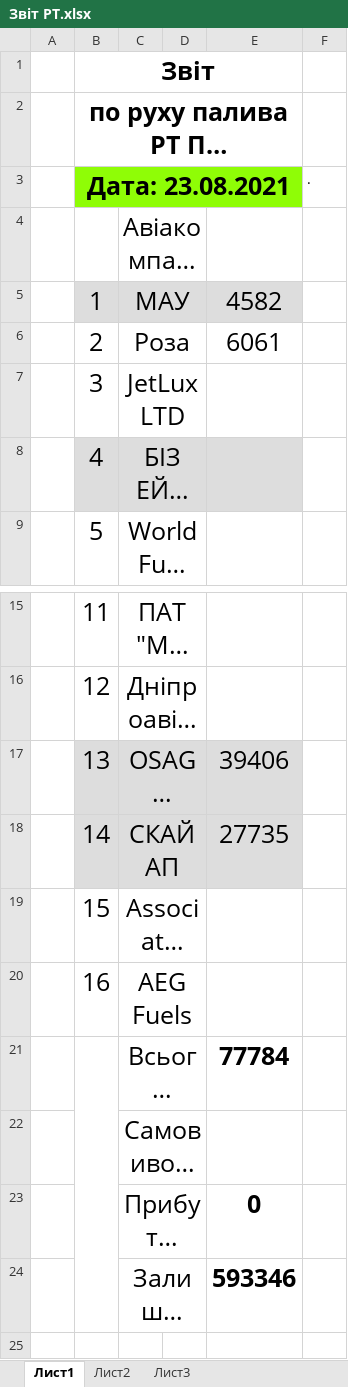
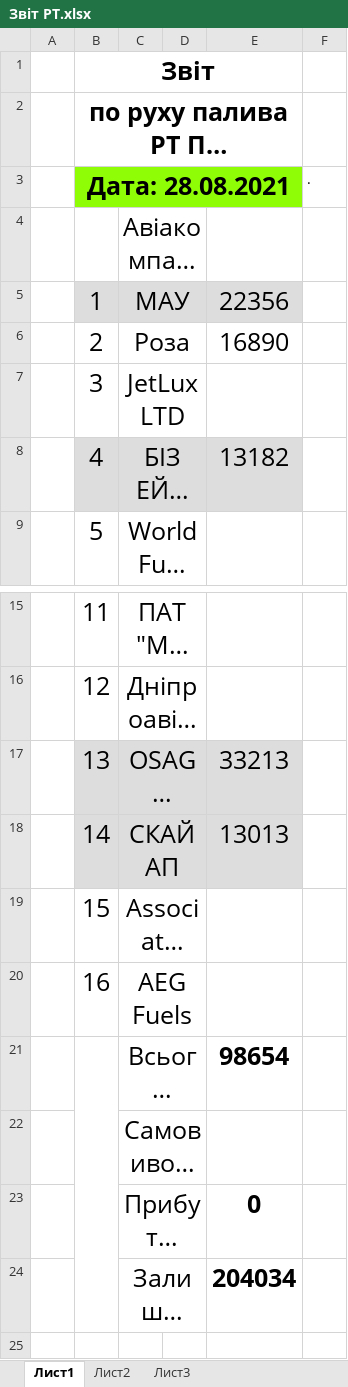
Before and after one commit to NetUnit/SoftServeItAcademy, an Excel workbook: airport_petty_algorithms/carrier_register/Звіт РТ.xlsx, sheet Лист1, drawn as a sheet; only a part is shown, gaps mark what is left out; long unchanged cells end in …; values as stored, in another font and other column widths than the file's, no borders; the diff names each change by its address in the sheet, - before the commit and + after, or states it on an @@ line.

```diff
--- a/airport_petty_algorithms/carrier_register/Звіт РТ.xlsx (sheet Лист1)
+++ b/airport_petty_algorithms/carrier_register/Звіт РТ.xlsx (sheet Лист1)
-B3: Дата: 23.08.2021
+B3: Дата: 28.08.2021
-E5: 4582
+E5: 22356
-E6: 6061
+E6: 16890
-E8: (empty)
+E8: 13182
-E17: 39406
+E17: 33213
-E18: 27735
+E18: 13013
-E21: 77784
+E21: 98654
-E24: 593346
+E24: 204034
```
Also changed, not shown: airport_petty_algorithms/carrier_register/Реєстр Укртатнафта РТ.xlsx, 10 other files.
